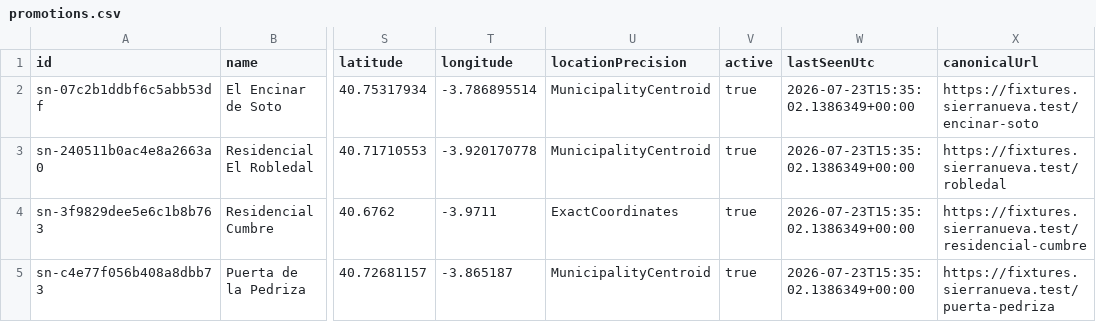
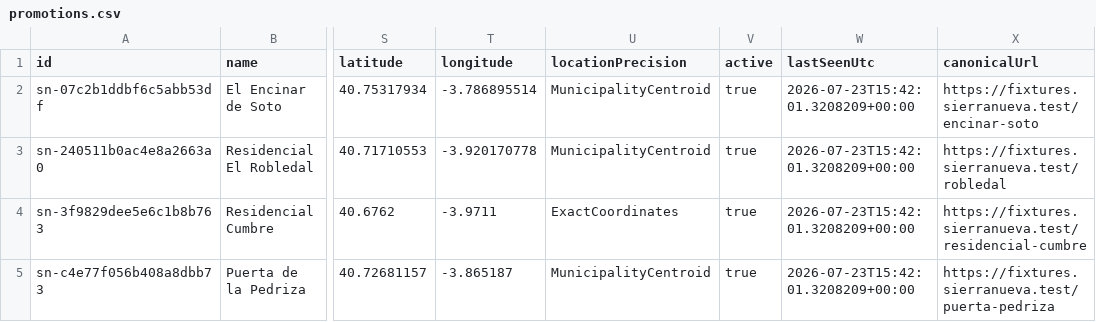
Before and after one commit to Javiig13/SierraNueva, a CSV file: data/public/promotions.csv, drawn as a sheet; only a part is shown, gaps mark what is left out; the diff names each change by its address in the sheet, - before the commit and + after, or states it on an @@ line.

Commit message:
feat: harden local web and state recovery

```diff
--- a/data/public/promotions.csv
+++ b/data/public/promotions.csv
-W2:W5 (lastSeenUtc): 2026-07-23T15:35:02.1386349+00:00
+W2:W5 (lastSeenUtc): 2026-07-23T15:42:01.3208209+00:00
```
Also changed, not shown: 25 other files.
